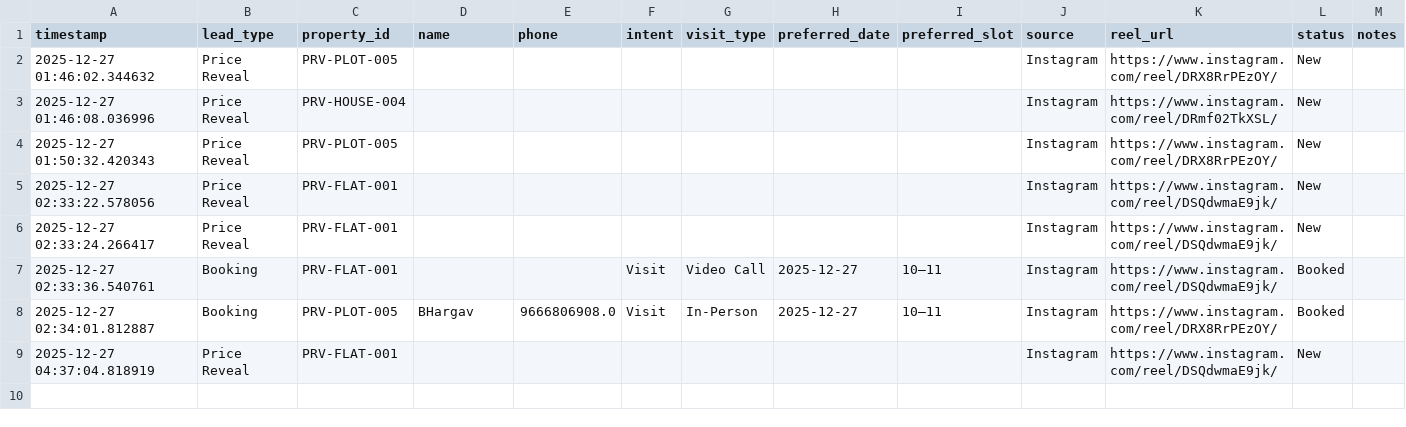
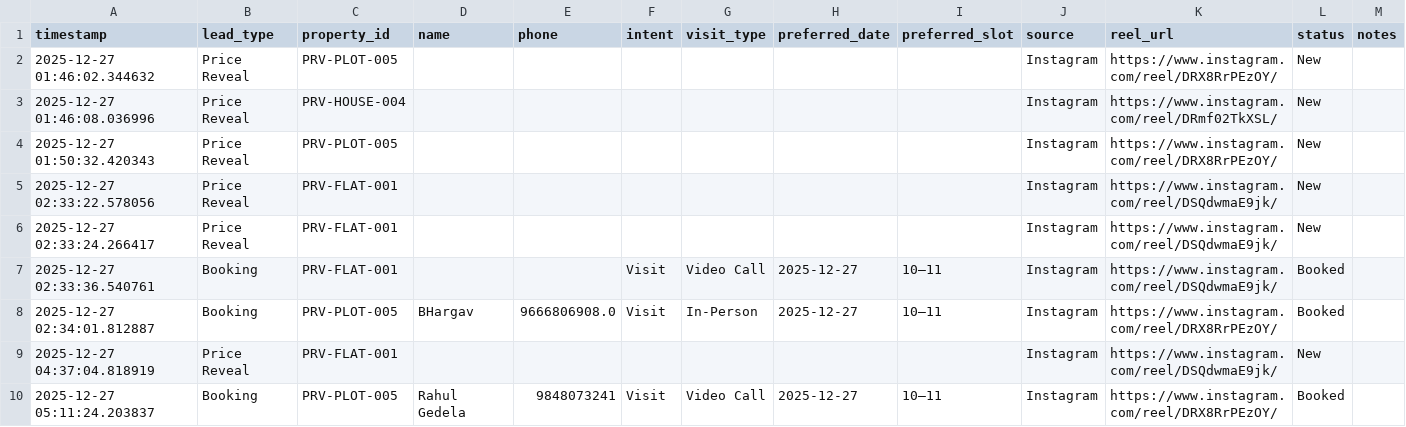
Before and after one commit to Bhargav1422/Prasad-Reality_Vizag---Demo, a CSV file: data/leads.csv, drawn as a sheet.

Commit message:
New booking

```diff
--- a/data/leads.csv
+++ b/data/leads.csv
@@ -9 +9,2 @@ timestamp,lead_type,property_id,name,phone,intent,visit_type,preferred_date,pref
 2025-12-27 04:37:04.818919,Price Reveal,PRV-FLAT-001,,,,,,,Instagram,https://www.instagram.com/reel/DSQdwmaE9jk/,New,
+2025-12-27 05:11:24.203837,Booking,PRV-PLOT-005,Rahul Gedela,9848073241,Visit,Video Call,2025-12-27,10–11,Instagram,https://www.instagram.com/reel/DRX8RrPEzOY/,Booked,
```
